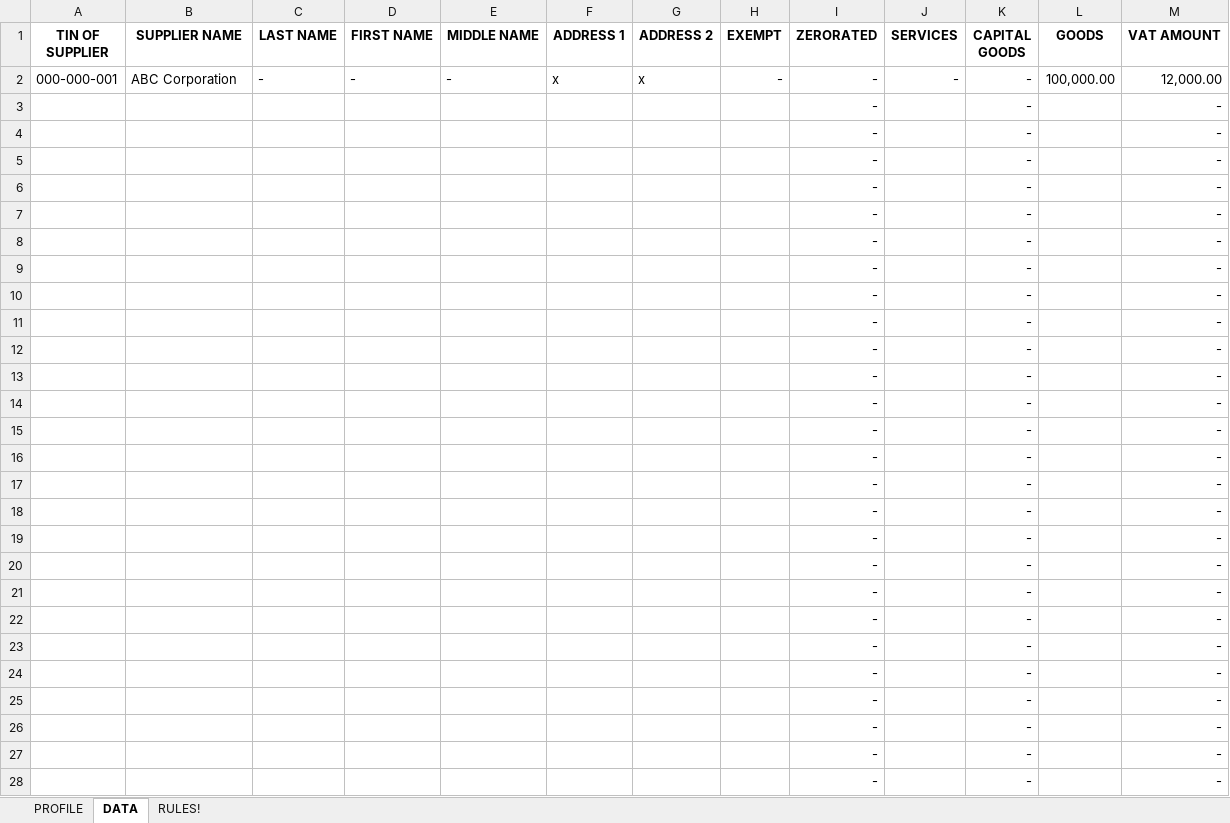
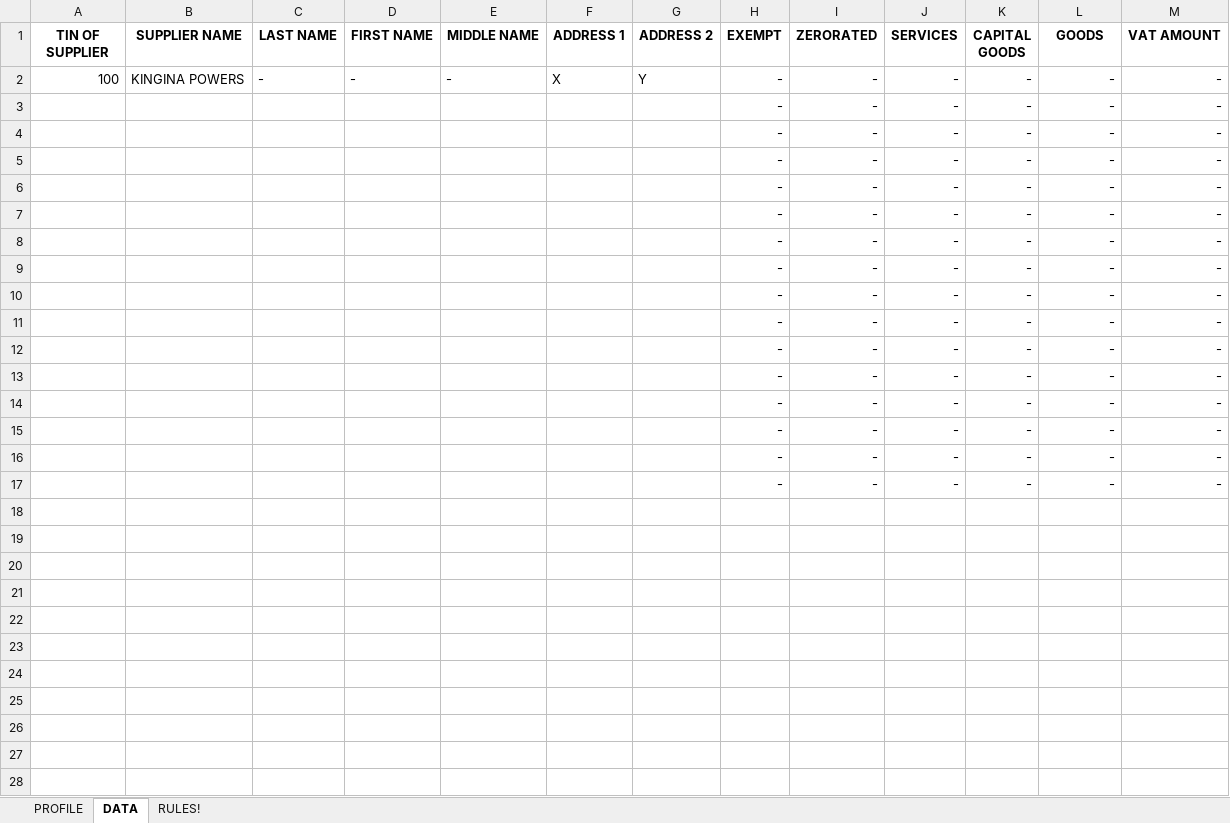
Before and after one commit to jmossesgeld/accounting-mage, an Excel workbook: PURCHASES_TEMPLATE.xlsm, sheet DATA, drawn as a sheet; only a part is shown; values as stored, in another font and other column widths than the file's, no borders; table styles not drawn; the diff covers the shown part only; the diff names each change by its address in the sheet, - before the commit and + after, or states it on an @@ line.

```diff
--- a/PURCHASES_TEMPLATE.xlsm (sheet DATA)
+++ b/PURCHASES_TEMPLATE.xlsm (sheet DATA)
-A2 (TIN OF SUPPLIER): 000-000-001
+A2 (TIN OF SUPPLIER): 100
-B2 (SUPPLIER NAME): ABC Corporation
+B2 (SUPPLIER NAME): KINGINA POWERS
-F2 (ADDRESS 1): x
+F2 (ADDRESS 1): X
-G2 (ADDRESS 2): x
+G2 (ADDRESS 2): Y
-L2 (GOODS): 100,000.00
+L2 (GOODS): -
-M2 (VAT AMOUNT): 12,000.00
+M2 (VAT AMOUNT): -
-H3:H17 (EXEMPT): (empty)
+H3:H17 (EXEMPT): -
-J3:J17 (SERVICES): (empty)
+J3:J17 (SERVICES): -
-L3:L17 (GOODS): (empty)
+L3:L17 (GOODS): -
-row 18:  |  |  |  |  |  |  |  | - |  | - |  | -
-row 19:  |  |  |  |  |  |  |  | - |  | - |  | -
-row 20:  |  |  |  |  |  |  |  | - |  | - |  | -
-row 21:  |  |  |  |  |  |  |  | - |  | - |  | -
-row 22:  |  |  |  |  |  |  |  | - |  | - |  | -
-row 23:  |  |  |  |  |  |  |  | - |  | - |  | -
-row 24:  |  |  |  |  |  |  |  | - |  | - |  | -
-row 25:  |  |  |  |  |  |  |  | - |  | - |  | -
-row 26:  |  |  |  |  |  |  |  | - |  | - |  | -
-row 27:  |  |  |  |  |  |  |  | - |  | - |  | -
-row 28:  |  |  |  |  |  |  |  | - |  | - |  | -
```
Also changed, not shown: 25 removed rows elsewhere in this sheet, sheet PROFILE, formulas that keep their value, charts or pictures, 2 other files.
